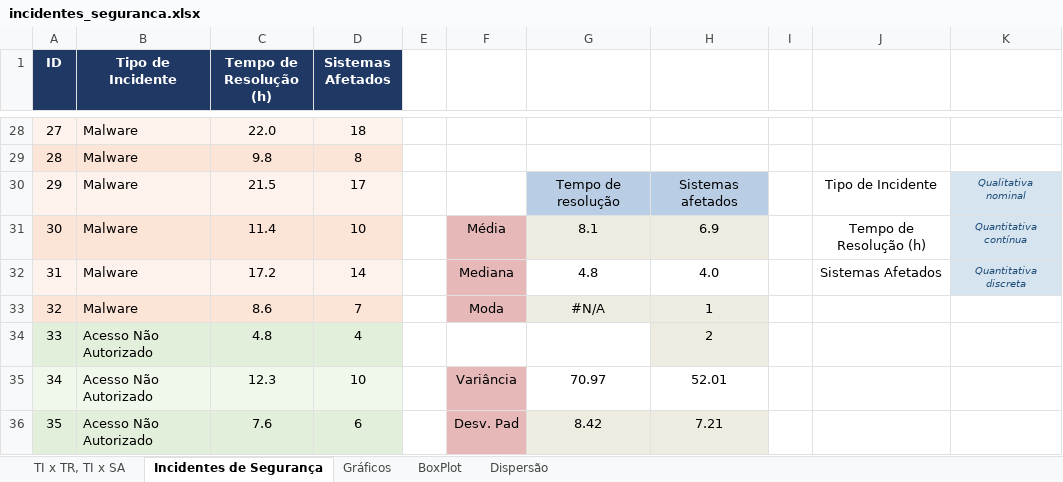
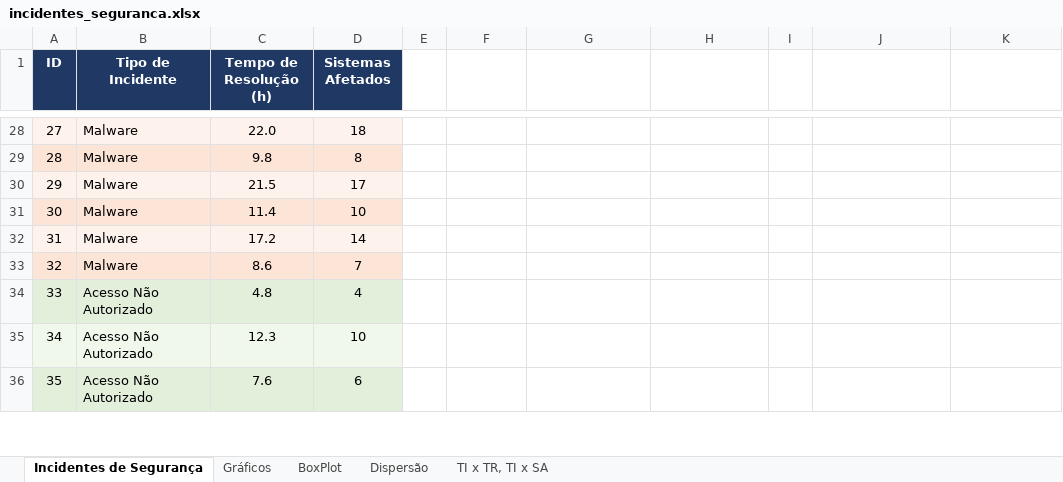
Before and after one commit to Pinetreeeez/Arquivado, an Excel workbook: Faculdade/Terceiro Semestre/Estatística Aplicada/incidentes_seguranca.xlsx, sheet Incidentes de Segurança, drawn as a sheet; only a part is shown, gaps mark what is left out; values as stored, in another font and other column widths than the file's, no borders; charts and pictures not drawn; the diff covers the shown part only; the diff names each change by its address in the sheet, - before the commit and + after, or states it on an @@ line.

Commit message:
Update incidentes_seguranca.xlsx

```diff
--- a/Faculdade/Terceiro Semestre/Estatística Aplicada/incidentes_seguranca.xlsx (sheet Incidentes de Segurança)
+++ b/Faculdade/Terceiro Semestre/Estatística Aplicada/incidentes_seguranca.xlsx (sheet Incidentes de Segurança)
@@ sheet tab order changed: Incidentes de Segurança | Gráficos | BoxPlot | Dispersão | TI x TR, TI x SA @@
-G30: Tempo de resolução
+G30: (empty)
-G30:H30 fill: #B9CDE5
+G30:H30 fill: none
-H30: Sistemas afetados
+H30: (empty)
-J30: Tipo de Incidente
+J30: (empty)
-K30: Qualitativa nominal
+K30: (empty)
-K30:K32 fill: #D6E4F0
+K30:K32 fill: none
-F31: Média
+F31: (empty)
-F31:F33 fill: #E6B9B8
+F31:F33 fill: none
-G31: 8.1
+G31: (empty)
-G31:H31 fill: #EEECE1
+G31:H31 fill: none
-H31: 6.9
+H31: (empty)
-J31: Tempo de Resolução (h)
+J31: (empty)
-K31: Quantitativa contínua
+K31: (empty)
-F32: Mediana
+F32: (empty)
-G32: 4.8
+G32: (empty)
-H32: 4.0
+H32: (empty)
-J32: Sistemas Afetados
+J32: (empty)
-K32: Quantitativa discreta
+K32: (empty)
-F33: Moda
+F33: (empty)
-G33: #N/A
+G33: (empty)
-G33:H33 fill: #EEECE1
+G33:H33 fill: none
-H33: 1
+H33: (empty)
-H34: 2
+H34: (empty)
-H34 fill: #EEECE1
+H34 fill: none
-F35: Variância
+F35: (empty)
-F35:F36 fill: #E6B9B8
+F35:F36 fill: none
-G35: 70.97
+G35: (empty)
-H35: 52.01
+H35: (empty)
-F36: Desv. Pad
+F36: (empty)
-G36: 8.42
+G36: (empty)
-G36:H36 fill: #EEECE1
+G36:H36 fill: none
-H36: 7.21
+H36: (empty)
```
Also changed, not shown: 5 added rows, 17 edited cells and cell formats elsewhere in this sheet, sheet TI x TR, TI x SA, sheet Gráficos, formulas that keep their value, charts or pictures.
